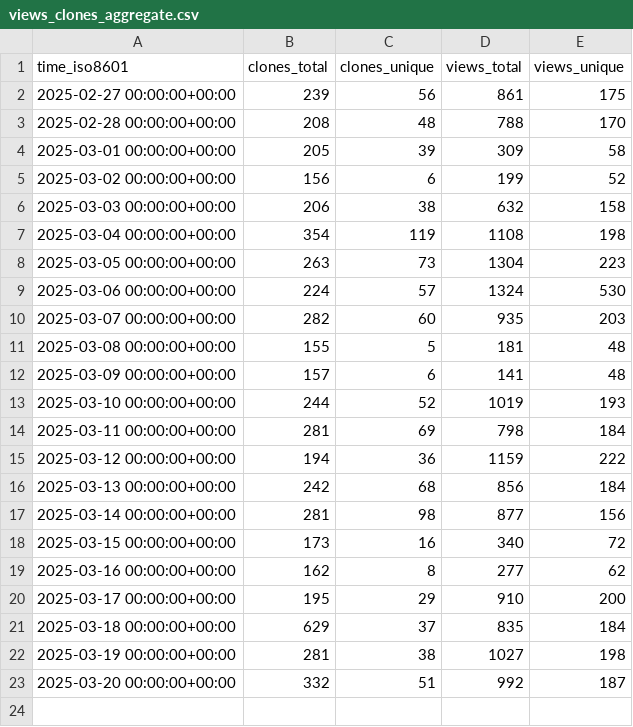
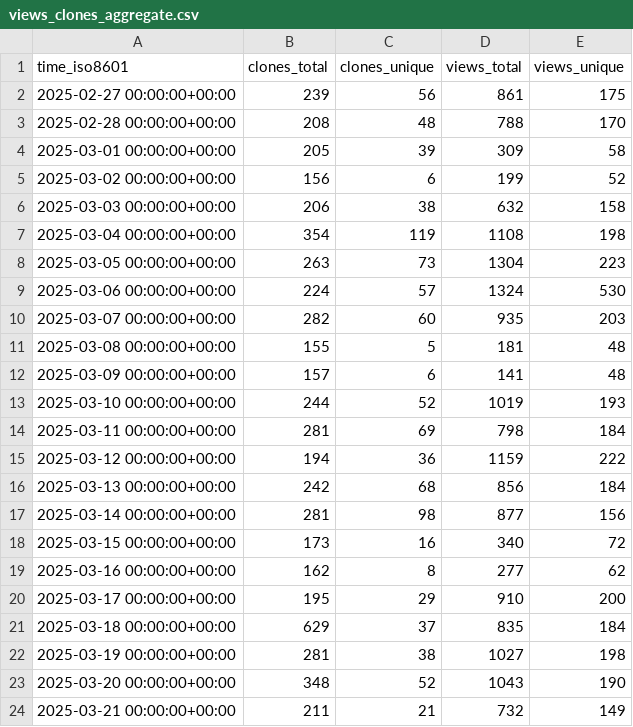
Before and after one commit to njjetha/github-traffic, a CSV file: quic/aimet/ghrs-data/views_clones_aggregate.csv, drawn as a sheet.

```diff
--- a/quic/aimet/ghrs-data/views_clones_aggregate.csv
+++ b/quic/aimet/ghrs-data/views_clones_aggregate.csv
@@ -22,2 +22,3 @@ time_iso8601,clones_total,clones_unique,views_total,views_unique
 2025-03-19 00:00:00+00:00,281,38,1027,198
-2025-03-20 00:00:00+00:00,332,51,992,187
+2025-03-20 00:00:00+00:00,348,52,1043,190
+2025-03-21 00:00:00+00:00,211,21,732,149
```
Also changed, not shown: 1 other file.
